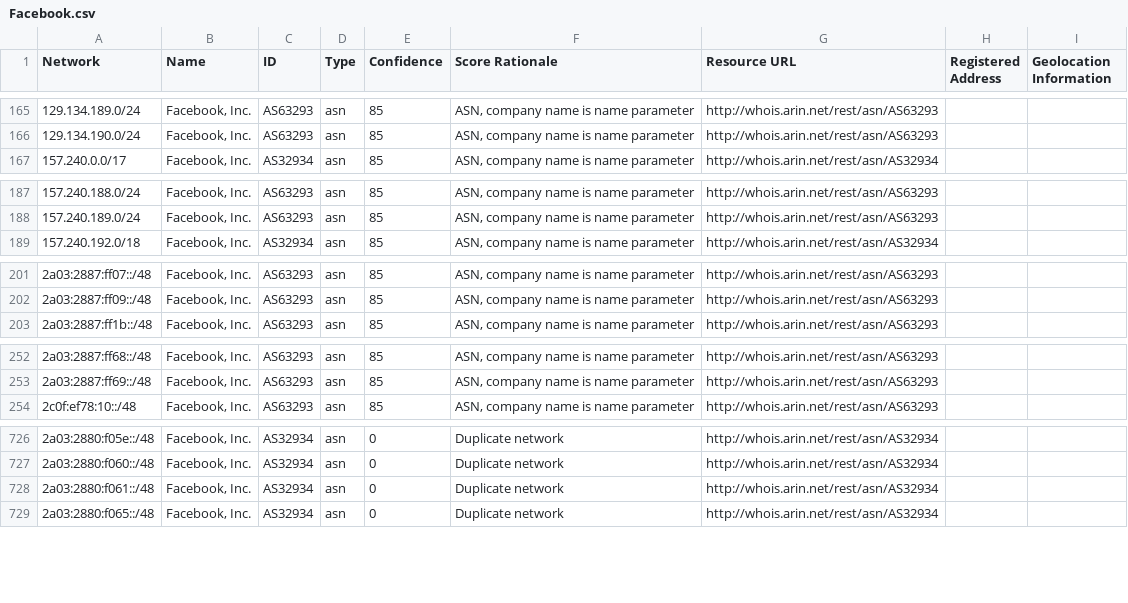
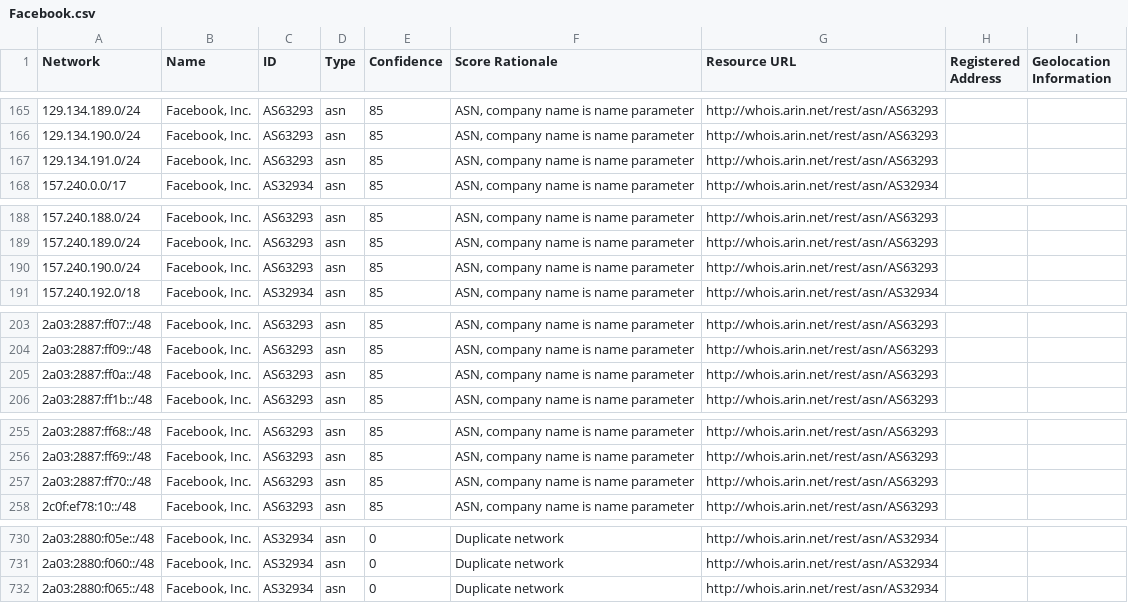
Before and after one commit to venkataramanab/NetblockTool, a CSV file: data/Facebook.csv, drawn as a sheet; only a part is shown, gaps mark what is left out; the diff covers the shown part only.

```diff
--- a/data/Facebook.csv
+++ b/data/Facebook.csv
@@ -166,2 +166,3 @@ Network,Name,ID,Type,Confidence,Score Rationale,Resource URL,Registered Address,
 129.134.190.0/24,"Facebook, Inc.",AS63293,asn,85,"ASN, company name is name parameter",http://whois.arin.net/rest/asn/AS63293,,
+129.134.191.0/24,"Facebook, Inc.",AS63293,asn,85,"ASN, company name is name parameter",http://whois.arin.net/rest/asn/AS63293,,
 157.240.0.0/17,"Facebook, Inc.",AS32934,asn,85,"ASN, company name is name parameter",http://whois.arin.net/rest/asn/AS32934,,
@@ -188,2 +189,3 @@ Network,Name,ID,Type,Confidence,Score Rationale,Resource URL,Registered Address,
 157.240.189.0/24,"Facebook, Inc.",AS63293,asn,85,"ASN, company name is name parameter",http://whois.arin.net/rest/asn/AS63293,,
+157.240.190.0/24,"Facebook, Inc.",AS63293,asn,85,"ASN, company name is name parameter",http://whois.arin.net/rest/asn/AS63293,,
 157.240.192.0/18,"Facebook, Inc.",AS32934,asn,85,"ASN, company name is name parameter",http://whois.arin.net/rest/asn/AS32934,,
@@ -202,2 +204,3 @@ Network,Name,ID,Type,Confidence,Score Rationale,Resource URL,Registered Address,
 2a03:2887:ff09::/48,"Facebook, Inc.",AS63293,asn,85,"ASN, company name is name parameter",http://whois.arin.net/rest/asn/AS63293,,
+2a03:2887:ff0a::/48,"Facebook, Inc.",AS63293,asn,85,"ASN, company name is name parameter",http://whois.arin.net/rest/asn/AS63293,,
 2a03:2887:ff1b::/48,"Facebook, Inc.",AS63293,asn,85,"ASN, company name is name parameter",http://whois.arin.net/rest/asn/AS63293,,
@@ -253,2 +256,3 @@ Network,Name,ID,Type,Confidence,Score Rationale,Resource URL,Registered Address,
 2a03:2887:ff69::/48,"Facebook, Inc.",AS63293,asn,85,"ASN, company name is name parameter",http://whois.arin.net/rest/asn/AS63293,,
+2a03:2887:ff70::/48,"Facebook, Inc.",AS63293,asn,85,"ASN, company name is name parameter",http://whois.arin.net/rest/asn/AS63293,,
 2c0f:ef78:10::/48,"Facebook, Inc.",AS63293,asn,85,"ASN, company name is name parameter",http://whois.arin.net/rest/asn/AS63293,,
@@ -727,3 +731,2 @@ Network,Name,ID,Type,Confidence,Score Rationale,Resource URL,Registered Address,
 2a03:2880:f060::/48,"Facebook, Inc.",AS32934,asn,0,Duplicate network,http://whois.arin.net/rest/asn/AS32934,,
-2a03:2880:f061::/48,"Facebook, Inc.",AS32934,asn,0,Duplicate network,http://whois.arin.net/rest/asn/AS32934,,
 2a03:2880:f065::/48,"Facebook, Inc.",AS32934,asn,0,Duplicate network,http://whois.arin.net/rest/asn/AS32934,,
```
Also changed, not shown: 1 added row and 6 moved rows elsewhere in this file, data/Google.csv.
